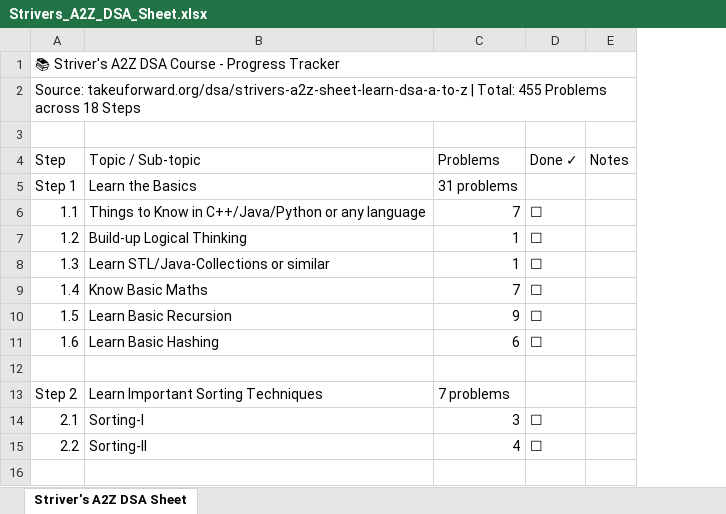
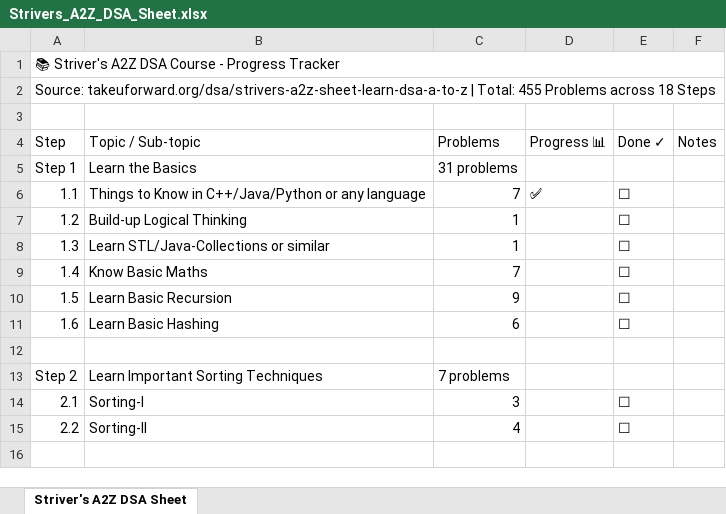
Before and after one commit to shikhar-mutta/Striver, an Excel workbook: Strivers_A2Z_DSA_Sheet.xlsx, sheet Striver's A2Z DSA Sheet, drawn as a sheet; only a part is shown; values as stored, in another font and other column widths than the file's, no cell formats; the diff names each change by its address in the sheet, - before the commit and + after, or states it on an @@ line.

```diff
--- a/Strivers_A2Z_DSA_Sheet.xlsx (sheet Striver's A2Z DSA Sheet)
+++ b/Strivers_A2Z_DSA_Sheet.xlsx (sheet Striver's A2Z DSA Sheet)
+column D (Progress 📊), row 6: ✅
```
Also changed, not shown: cell formats, 1 other file.
